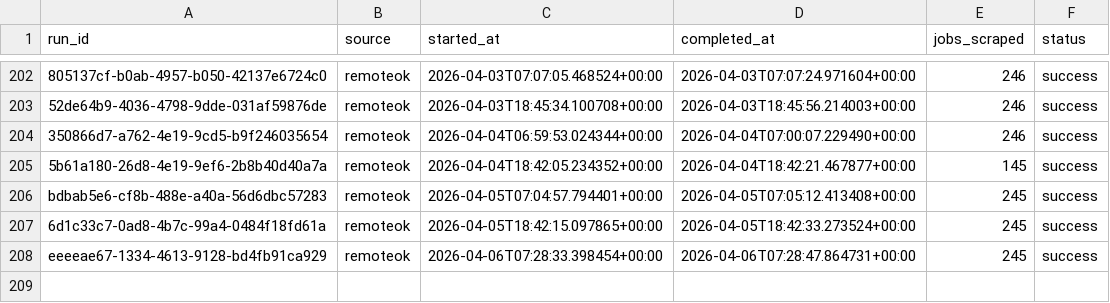
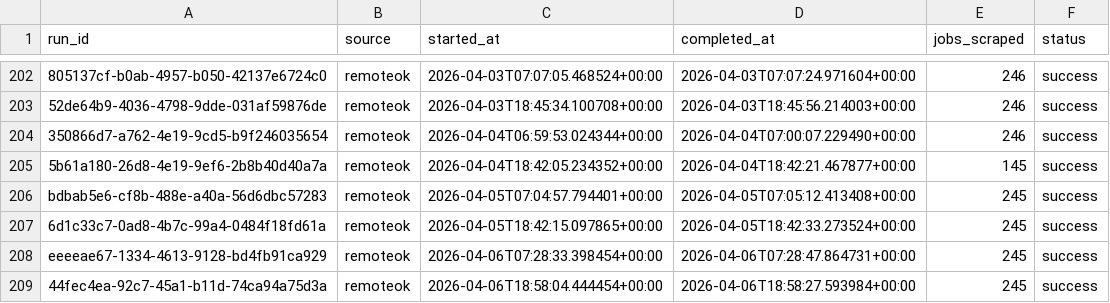
Before and after one commit to tanprabhu/job-market-pulse, a CSV file: data/meta/scrape_runs.csv, drawn as a sheet; only a part is shown, gaps mark what is left out; the diff names each change by its address in the sheet, - before the commit and + after, or states it on an @@ line.

```diff
--- a/data/meta/scrape_runs.csv
+++ b/data/meta/scrape_runs.csv
+row 209: 44fec4ea-92c7-45a1-b11d-74ca94a75d3a | remoteok | 2026-04-06T18:58:04.444454+00:00 | 2026-04-06T18:58:27.593984+00:00 | 245 | success
```
Also changed, not shown: data/processed/data_clean.csv, data/processed/run_job_info.csv, 1 other file.
